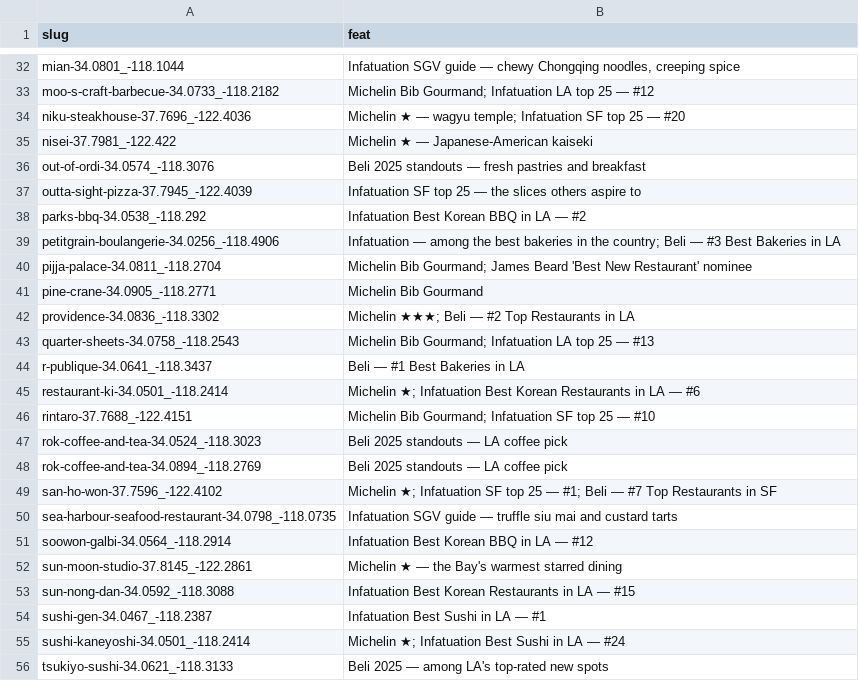
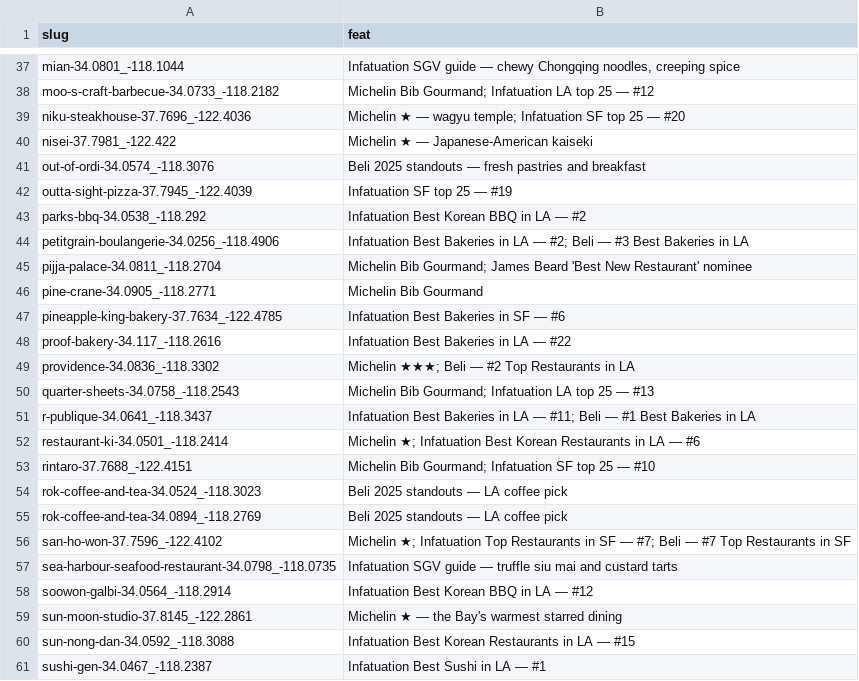
Before and after one commit to alexzhangryan/RestaurantMap, a TSV file: featured.tsv, drawn as a sheet; only a part is shown, gaps mark what is left out; the shorter side is filled out with more unchanged rows; the diff covers the shown part only.

```diff
--- a/featured.tsv
+++ b/featured.tsv
@@ -36,10 +41,12 @@ nisei-37.7981_-122.422	Michelin ★ — Japanese-American kaiseki
 out-of-ordi-34.0574_-118.3076	Beli 2025 standouts — fresh pastries and breakfast
-outta-sight-pizza-37.7945_-122.4039	Infatuation SF top 25 — the slices others aspire to
+outta-sight-pizza-37.7945_-122.4039	Infatuation SF top 25 — #19
 parks-bbq-34.0538_-118.292	Infatuation Best Korean BBQ in LA — #2
-petitgrain-boulangerie-34.0256_-118.4906	Infatuation — among the best bakeries in the country; Beli — #3 Best Bakeries in LA
+petitgrain-boulangerie-34.0256_-118.4906	Infatuation Best Bakeries in LA — #2; Beli — #3 Best Bakeries in LA
 pijja-palace-34.0811_-118.2704	Michelin Bib Gourmand; James Beard 'Best New Restaurant' nominee
 pine-crane-34.0905_-118.2771	Michelin Bib Gourmand
+pineapple-king-bakery-37.7634_-122.4785	Infatuation Best Bakeries in SF — #6
+proof-bakery-34.117_-118.2616	Infatuation Best Bakeries in LA — #22
 providence-34.0836_-118.3302	Michelin ★★★; Beli — #2 Top Restaurants in LA
 quarter-sheets-34.0758_-118.2543	Michelin Bib Gourmand; Infatuation LA top 25 — #13
-r-publique-34.0641_-118.3437	Beli — #1 Best Bakeries in LA
+r-publique-34.0641_-118.3437	Infatuation Best Bakeries in LA — #11; Beli — #1 Best Bakeries in LA
 restaurant-ki-34.0501_-118.2414	Michelin ★; Infatuation Best Korean Restaurants in LA — #6
@@ -48,3 +55,3 @@ rok-coffee-and-tea-34.0524_-118.3023	Beli 2025 standouts — LA coffee pick
 rok-coffee-and-tea-34.0894_-118.2769	Beli 2025 standouts — LA coffee pick
-san-ho-won-37.7596_-122.4102	Michelin ★; Infatuation SF top 25 — #1; Beli — #7 Top Restaurants in SF
+san-ho-won-37.7596_-122.4102	Michelin ★; Infatuation Top Restaurants in SF — #7; Beli — #7 Top Restaurants in SF
 sea-harbour-seafood-restaurant-34.0798_-118.0735	Infatuation SGV guide — truffle siu mai and custard tarts
```
Also changed, not shown: 5 added rows and 5 edited cells elsewhere in this file, 2 other files.
